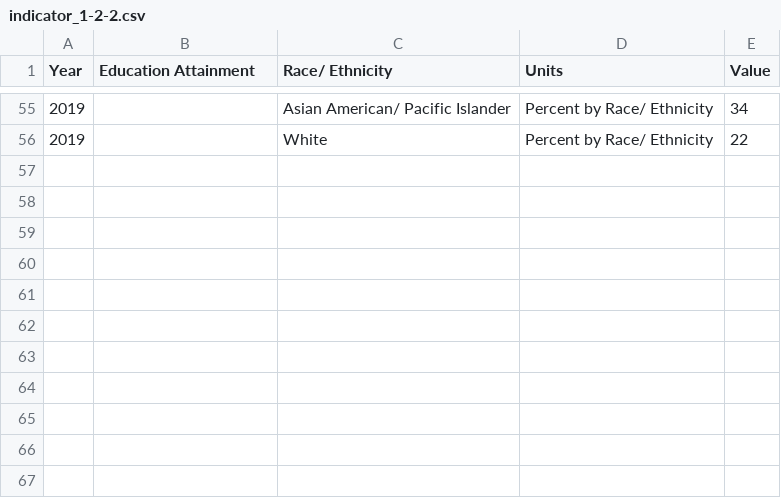
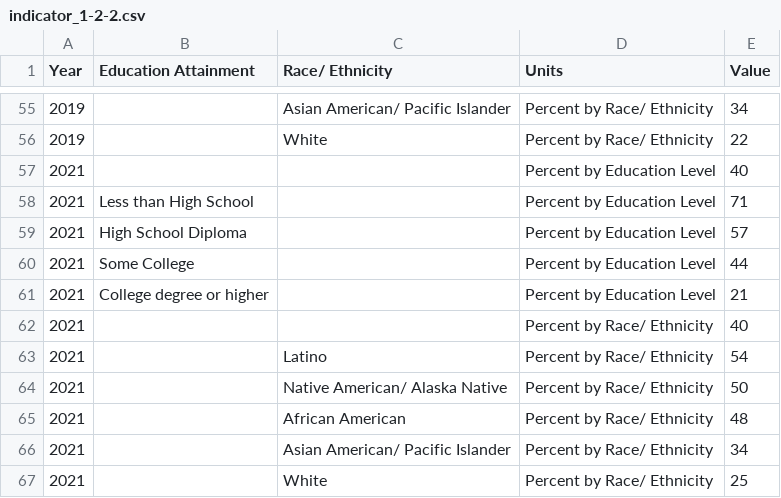
Before and after one commit to CityOfLosAngeles/open-sdg-data-starter, a CSV file: data/indicator_1-2-2.csv, drawn as a sheet; only a part is shown, gaps mark what is left out.

Commit message:
adding2021data

```diff
--- a/data/indicator_1-2-2.csv
+++ b/data/indicator_1-2-2.csv
@@ -56 +56,12 @@ Year,Education Attainment,Race/ Ethnicity,Units,Value
 2019,,White,Percent by Race/ Ethnicity,22
+2021,,,Percent by Education Level,40
+2021,Less than High School,,Percent by Education Level,71
+2021,High School Diploma,,Percent by Education Level,57
+2021,Some College,,Percent by Education Level,44
+2021,College degree or higher,,Percent by Education Level,21
+2021,,,Percent by Race/ Ethnicity,40
+2021,,Latino,Percent by Race/ Ethnicity,54
+2021,,Native American/ Alaska Native,Percent by Race/ Ethnicity,50
+2021,,African American,Percent by Race/ Ethnicity,48
+2021,,Asian American/ Pacific Islander,Percent by Race/ Ethnicity,34
+2021,,White,Percent by Race/ Ethnicity,25
```
